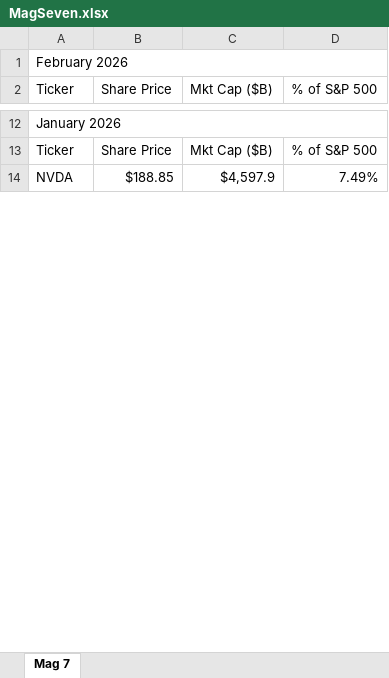
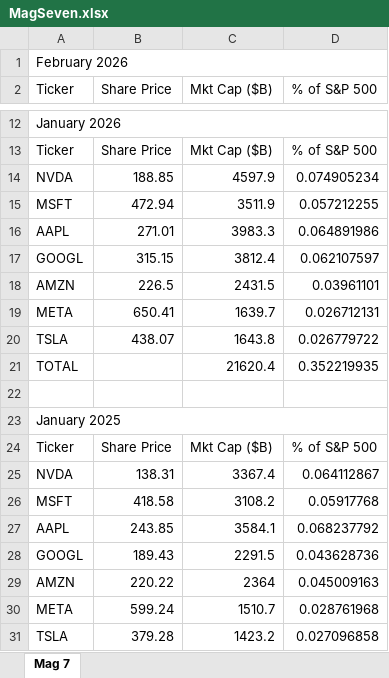
Before and after one commit to hdonovan42/H, an Excel workbook: projects/all-in/exports/MagSeven.xlsx, sheet Mag 7, drawn as a sheet; only a part is shown, gaps mark what is left out; values as stored, in another font and other column widths than the file's, no borders; addresses are those after the commit; the diff covers the shown part only; the diff names each change by its address in the sheet, - before the commit and + after, or states it on an @@ line.

```diff
--- a/projects/all-in/exports/MagSeven.xlsx (sheet Mag 7)
+++ b/projects/all-in/exports/MagSeven.xlsx (sheet Mag 7)
+row 14: NVDA | 188.85 | 4597.9 | 0.074905234
+row 15: MSFT | 472.94 | 3511.9 | 0.057212255
+row 16: AAPL | 271.01 | 3983.3 | 0.064891986
+row 17: GOOGL | 315.15 | 3812.4 | 0.062107597
+row 18: AMZN | 226.5 | 2431.5 | 0.03961101
+row 19: META | 650.41 | 1639.7 | 0.026712131
+row 20: TSLA | 438.07 | 1643.8 | 0.026779722
+row 21: TOTAL |  | 21620.4 | 0.352219935
-row 22: NVDA | $188.85 | $4,597.9 | 7.49%
+row 22: (empty)
+row 23: January 2025
+row 24: Ticker | Share Price | Mkt Cap ($B) | % of S&P 500
+row 25: NVDA | 138.31 | 3367.4 | 0.064112867
+row 26: MSFT | 418.58 | 3108.2 | 0.05917768
+row 27: AAPL | 243.85 | 3584.1 | 0.068237792
+row 28: GOOGL | 189.43 | 2291.5 | 0.043628736
+row 29: AMZN | 220.22 | 2364 | 0.045009163
+row 30: META | 599.24 | 1510.7 | 0.028761968
+row 31: TSLA | 379.28 | 1423.2 | 0.027096858
```
Also changed, not shown: 115 added rows and 26 edited cells elsewhere in this sheet.
